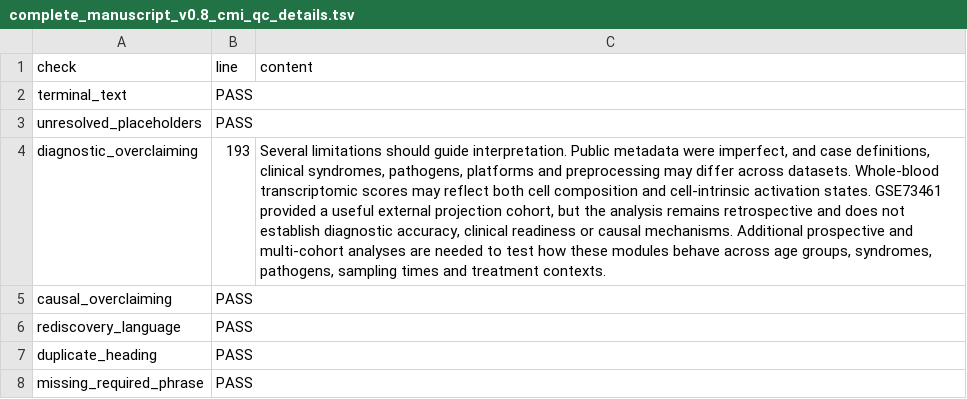
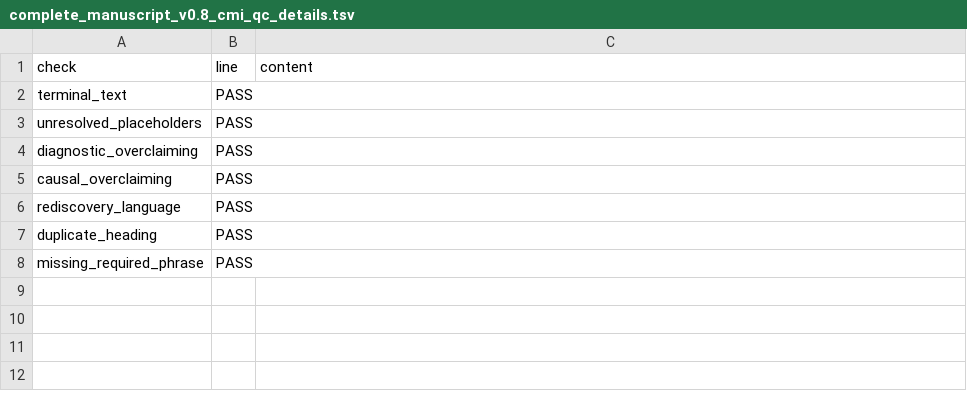
Before and after one commit to rmaghembe1/host-response-module-transportability, a TSV file: results/audits/complete_manuscript_v0.8_cmi_qc_details.tsv, drawn as a sheet; the diff names each change by its address in the sheet, - before the commit and + after, or states it on an @@ line.

Commit message:
Patch and audit CMI compressed draft v0.8

```diff
--- a/results/audits/complete_manuscript_v0.8_cmi_qc_details.tsv
+++ b/results/audits/complete_manuscript_v0.8_cmi_qc_details.tsv
-B4: 193
+B4: PASS
-C4: Several limitations should guide interpretation. Public metadata were imperfect, and case definitions, clinical syndromes, pathogens, platforms and preprocessing may differ across datasets. Whole-blood transcriptomic scores may reflect both cell composition and cell-intrinsic activation states. GSE73461 provided a useful external projection cohort, but the analysis remains retrospective and does not establish diagnostic accuracy, clinical readiness or causal mechanisms. Additional prospective and multi-cohort analyses are needed to test how these modules behave across age groups, syndromes, pathogens, sampling times and treatment contexts.
+C4: (empty)
```
Also changed, not shown: 2 other files.
